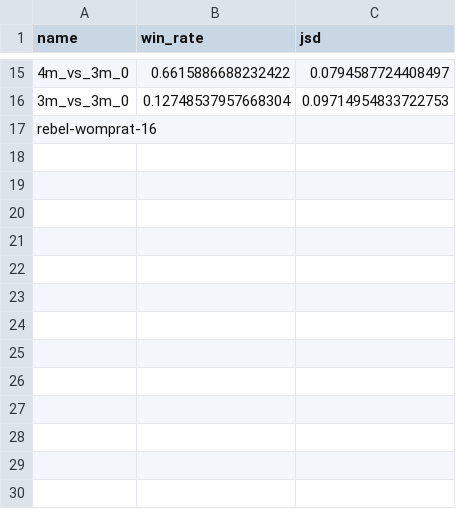
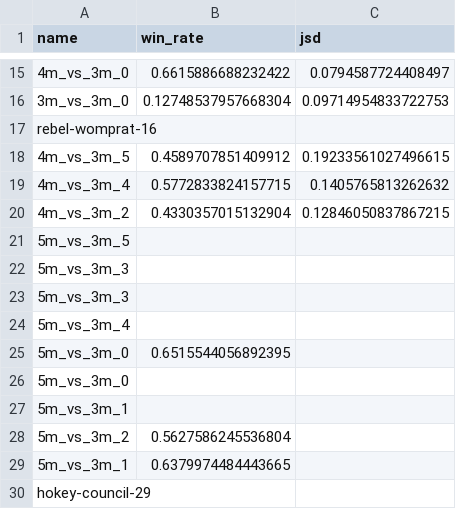
Before and after one commit to emieczkowski/JaxMARL, a CSV file: smac_expt2/3enemies.csv, drawn as a sheet; only a part is shown, gaps mark what is left out; the diff names each change by its address in the sheet, - before the commit and + after, or states it on an @@ line.

```diff
--- a/smac_expt2/3enemies.csv
+++ b/smac_expt2/3enemies.csv
+row 18: 4m_vs_3m_5 | 0.4589707851409912 | 0.19233561027496615
+row 19: 4m_vs_3m_4 | 0.5772833824157715 | 0.1405765813262632
+row 20: 4m_vs_3m_2 | 0.4330357015132904 | 0.12846050837867215
+row 21: 5m_vs_3m_5
+row 22: 5m_vs_3m_3
+row 23: 5m_vs_3m_3
+row 24: 5m_vs_3m_4
+row 25: 5m_vs_3m_0 | 0.6515544056892395
+row 26: 5m_vs_3m_0
+row 27: 5m_vs_3m_1
+row 28: 5m_vs_3m_2 | 0.5627586245536804
+row 29: 5m_vs_3m_1 | 0.6379974484443665
+row 30: hokey-council-29
```
Also changed, not shown: smac_expt2/combined.csv, 1 other file.
